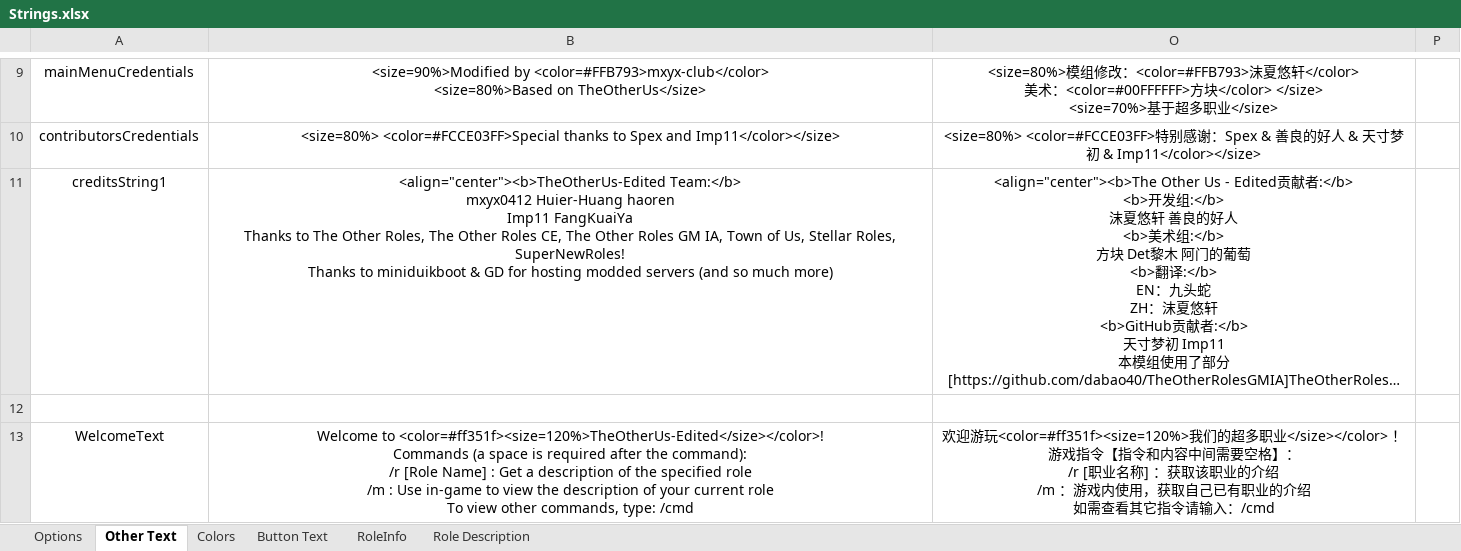
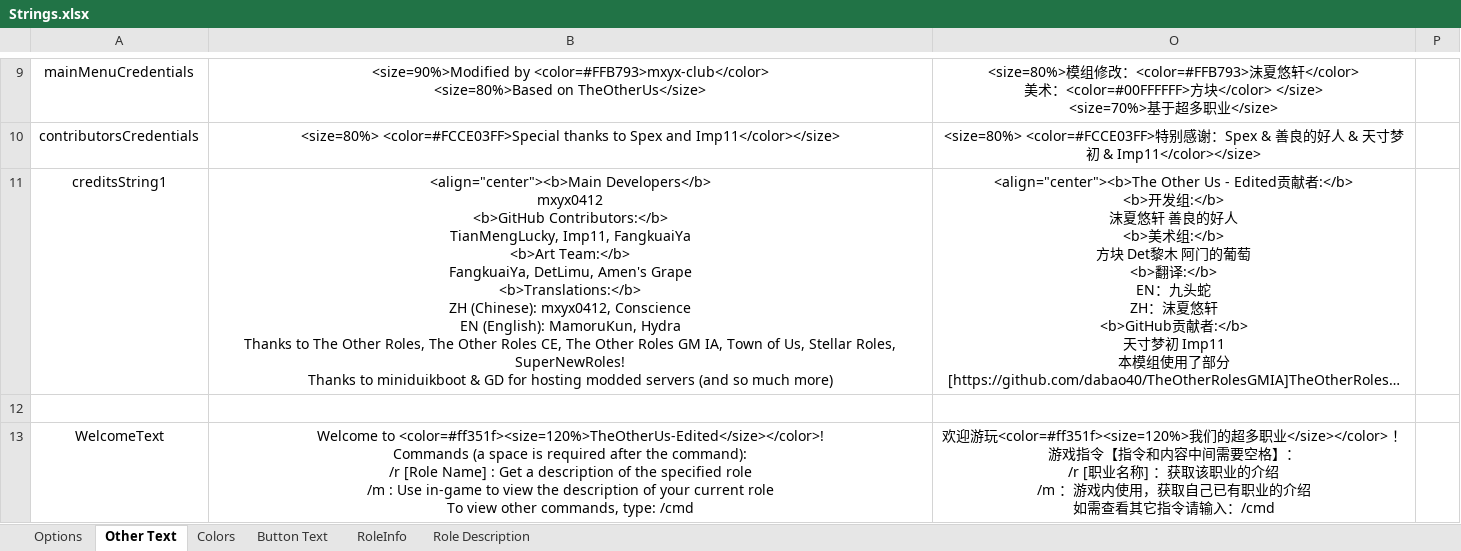
Before and after one commit to mxyx-club/TheOtherUs-Edited, an Excel workbook: Strings.xlsx, sheet Other Text, drawn as a sheet; only a part is shown, gaps mark what is left out; long unchanged cells end in …; values as stored, in another font and other column widths than the file's, no borders; ↵ is a line break in a cell; the diff names each change by its address in the sheet, - before the commit and + after, or states it on an @@ line.

```diff
--- a/Strings.xlsx (sheet Other Text)
+++ b/Strings.xlsx (sheet Other Text)
-B11: <align="center"><b>TheOtherUs-Edited Team:</b> ↵ mxyx0412 Huier-Huang haoren ↵ Imp11 FangKuaiYa ↵ Thanks to…
+B11: <align="center"><b>Main Developers</b> ↵ mxyx0412 ↵ <b>GitHub Contributors:</b> ↵ TianMengLucky, Imp11, FangkuaiYa ↵ <b>Art Team:</b> ↵ FangkuaiYa, DetLimu, Amen's Grape ↵ <b>Translations:</b> ↵ ZH (Chinese): mxyx0412, Conscience ↵ EN (English): MamoruKun, Hydra ↵ Thanks to…
```
Also changed, not shown: sheet Options, 13 other files.
